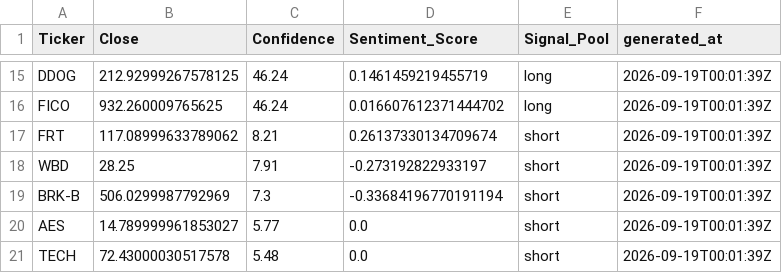
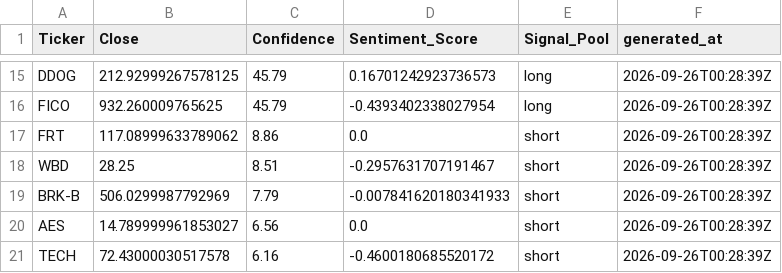
Before and after one commit to ethanbuckley/stockmarketS-P, a CSV file: data/latest_signals.csv, drawn as a sheet; only a part is shown, gaps mark what is left out; the diff covers the shown part only; the diff names each change by its address in the sheet, - before the commit and + after, or states it on an @@ line.

```diff
--- a/data/latest_signals.csv
+++ b/data/latest_signals.csv
-C15:C16 (Confidence): 46.24
+C15:C16 (Confidence): 45.79
-D15 (Sentiment_Score): 0.1461459219455719
+D15 (Sentiment_Score): 0.16701242923736573
-F15:F21 (generated_at): 2026-09-19T00:01:39Z
+F15:F21 (generated_at): 2026-09-26T00:28:39Z
-D16 (Sentiment_Score): 0.016607612371444702
+D16 (Sentiment_Score): -0.4393402338027954
-C17 (Confidence): 8.21
+C17 (Confidence): 8.86
-D17 (Sentiment_Score): 0.26137330134709674
+D17 (Sentiment_Score): 0.0
-C18 (Confidence): 7.91
+C18 (Confidence): 8.51
-D18 (Sentiment_Score): -0.273192822933197
+D18 (Sentiment_Score): -0.2957631707191467
-C19 (Confidence): 7.3
+C19 (Confidence): 7.79
-D19 (Sentiment_Score): -0.33684196770191194
+D19 (Sentiment_Score): -0.007841620180341933
-C20 (Confidence): 5.77
+C20 (Confidence): 6.56
-C21 (Confidence): 5.48
+C21 (Confidence): 6.16
-D21 (Sentiment_Score): 0.0
+D21 (Sentiment_Score): -0.4600180685520172
```
Also changed, not shown: 5 added rows, 5 removed rows and 24 edited cells elsewhere in this file, data/candidate_prices.csv, data/signal_history.csv.
